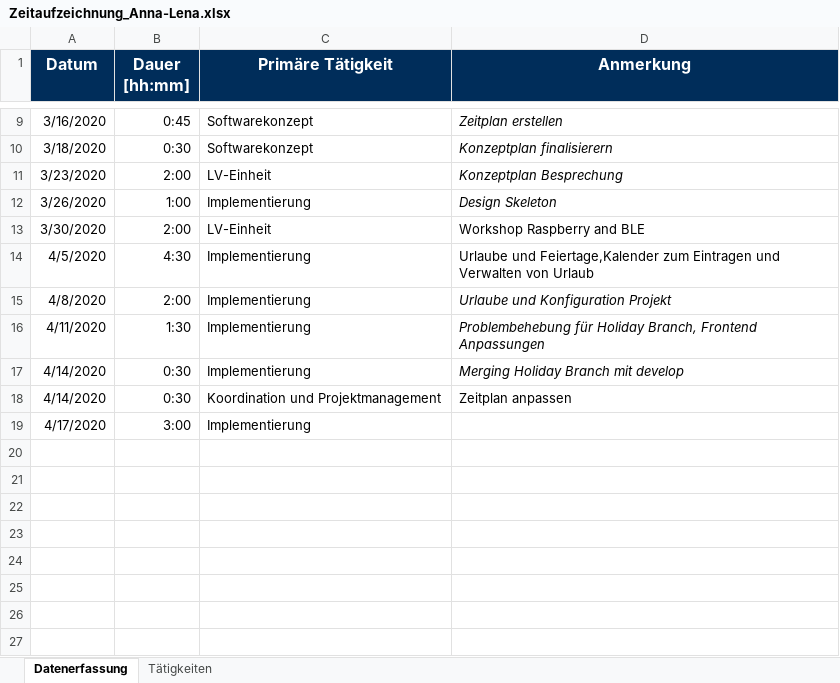
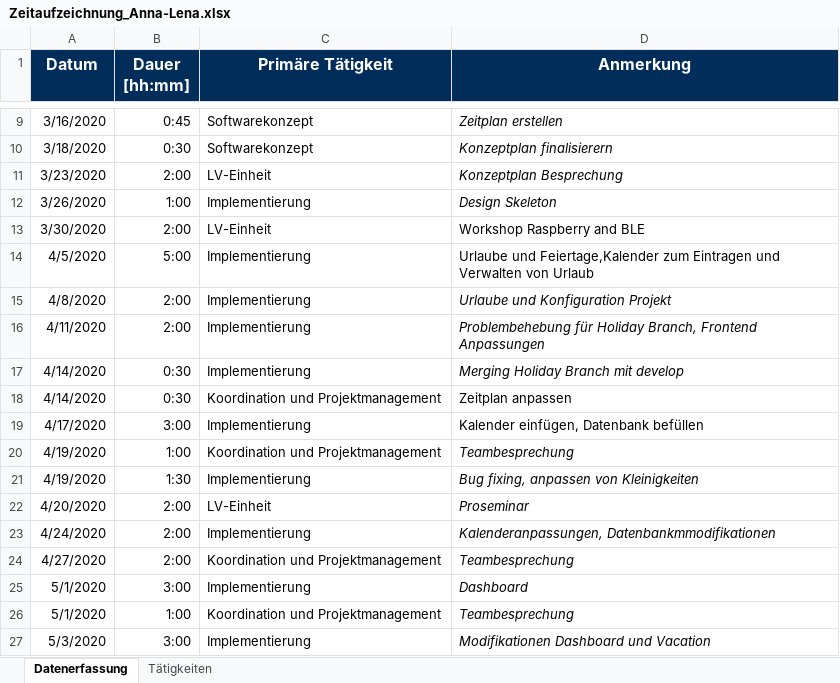
Before and after one commit to calvingehrer/Timeflip, an Excel workbook: Documentation/Time Management/Zeitaufzeichnung_Anna-Lena.xlsx, sheet Datenerfassung, drawn as a sheet; only a part is shown, gaps mark what is left out; values as stored, in another font and other column widths than the file's, no borders; the diff names each change by its address in the sheet, - before the commit and + after, or states it on an @@ line.

Commit message:
Replace Zeitaufzeichnung_Anna-Lena.xlsx

```diff
--- a/Documentation/Time Management/Zeitaufzeichnung_Anna-Lena.xlsx (sheet Datenerfassung)
+++ b/Documentation/Time Management/Zeitaufzeichnung_Anna-Lena.xlsx (sheet Datenerfassung)
-B14 (Dauer [hh:mm]): 4:30
+B14 (Dauer [hh:mm]): 5:00
-B16 (Dauer [hh:mm]): 1:30
+B16 (Dauer [hh:mm]): 2:00
-D19 (Anmerkung): (empty)
+D19 (Anmerkung): Kalender einfügen, Datenbank befüllen
+row 20: 4/19/2020 | 1:00 | Koordination und Projektmanagement | Teambesprechung
+row 21: 4/19/2020 | 1:30 | Implementierung | Bug fixing, anpassen von Kleinigkeiten
+row 22: 4/20/2020 | 2:00 | LV-Einheit | Proseminar
+row 23: 4/24/2020 | 2:00 | Implementierung | Kalenderanpassungen, Datenbankmmodifikationen
+row 24: 4/27/2020 | 2:00 | Koordination und Projektmanagement | Teambesprechung
+row 25: 5/1/2020 | 3:00 | Implementierung | Dashboard
+row 26: 5/1/2020 | 1:00 | Koordination und Projektmanagement | Teambesprechung
+row 27: 5/3/2020 | 3:00 | Implementierung | Modifikationen Dashboard und Vacation
```
